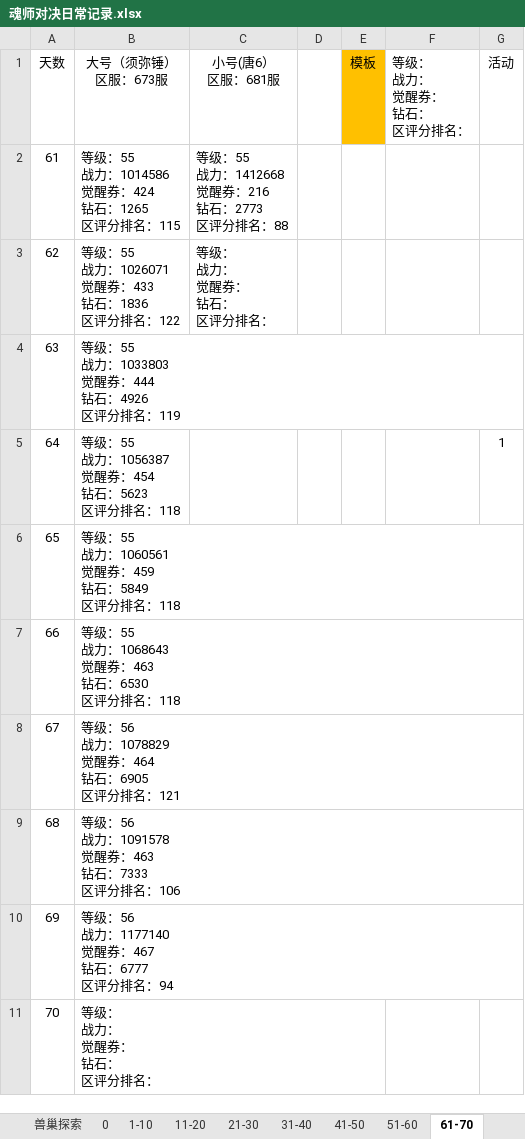
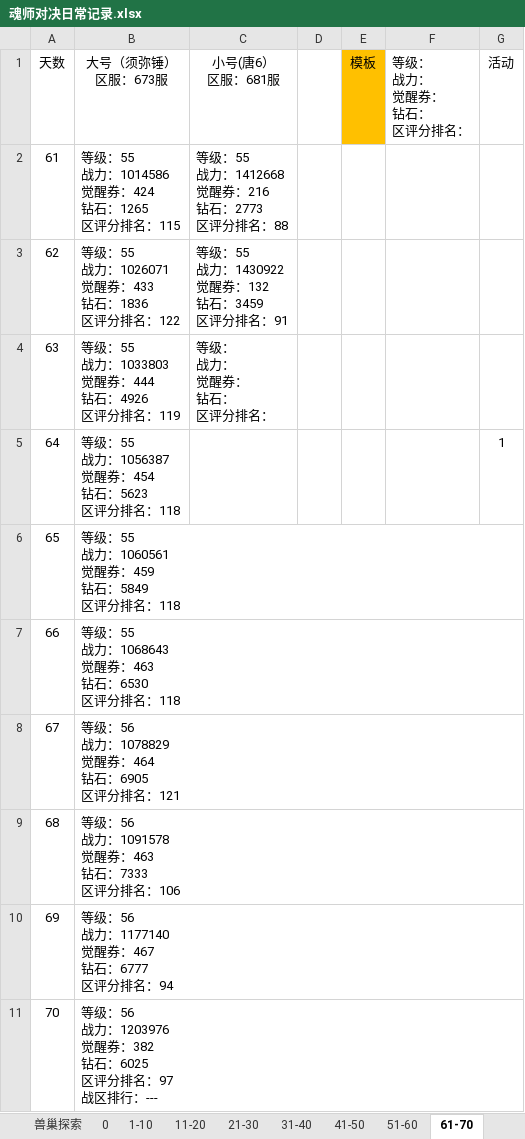
Before and after one commit to 1030821847/Person, an Excel workbook: 魂师对决日常记录.xlsx, sheet 61-70, drawn as a sheet; values as stored, in another font and other column widths than the file's, no borders; ↵ is a line break in a cell; the diff names each change by its address in the sheet, - before the commit and + after, or states it on an @@ line.

```diff
--- a/魂师对决日常记录.xlsx (sheet 61-70)
+++ b/魂师对决日常记录.xlsx (sheet 61-70)
-C3 (小号(唐6） 区服：681服): 等级： ↵ 战力： ↵ 觉醒券： ↵ 钻石： ↵ 区评分排名：
+C3 (小号(唐6） 区服：681服): 等级：55 ↵ 战力：1430922 ↵ 觉醒券：132 ↵ 钻石：3459 ↵ 区评分排名：91
-C4 (小号(唐6） 区服：681服): (empty)
+C4 (小号(唐6） 区服：681服): 等级： ↵ 战力： ↵ 觉醒券： ↵ 钻石： ↵ 区评分排名：
-B11 (大号（须弥锤） 区服：673服): 等级： ↵ 战力： ↵ 觉醒券： ↵ 钻石： ↵ 区评分排名：
+B11 (大号（须弥锤） 区服：673服): 等级：56 ↵ 战力：1203976 ↵ 觉醒券：382 ↵ 钻石：6025 ↵ 区评分排名：97 ↵ 战区排行：---
```
Also changed, not shown: sheet 1-10, other sheet tabs.
